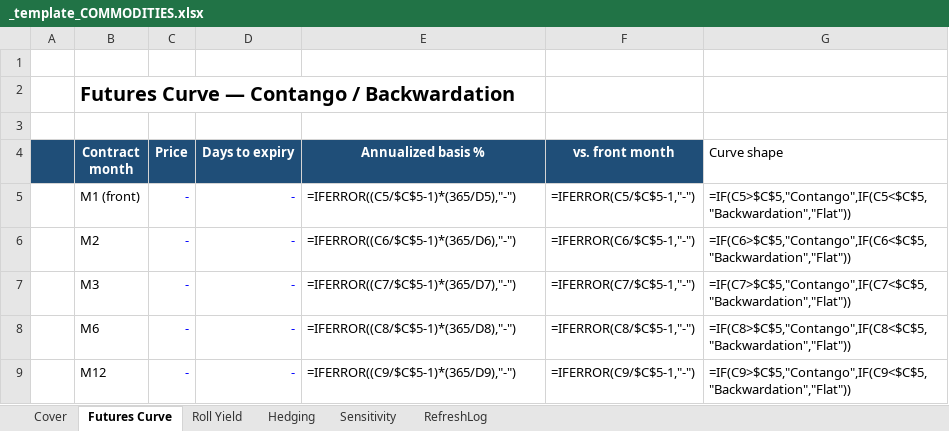
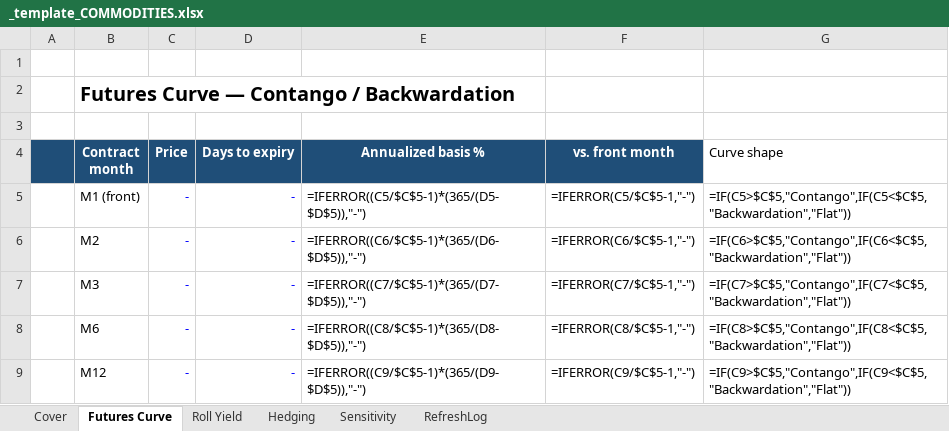
Before and after one commit to SMC17/finance-segway, an Excel workbook: 15_Commodities/_template_COMMODITIES.xlsx, sheet Futures Curve, drawn as a sheet; values as stored, in another font and other column widths than the file's, no borders; formulas are shown in place of their values; the diff names each change by its address in the sheet, - before the commit and + after, or states it on an @@ line.

```diff
--- a/15_Commodities/_template_COMMODITIES.xlsx (sheet Futures Curve)
+++ b/15_Commodities/_template_COMMODITIES.xlsx (sheet Futures Curve)
-E5 (Annualized basis %): =IFERROR((C5/$C$5-1)*(365/D5),"-")
+E5 (Annualized basis %): =IFERROR((C5/$C$5-1)*(365/(D5-$D$5)),"-")
-E6 (Annualized basis %): =IFERROR((C6/$C$5-1)*(365/D6),"-")
+E6 (Annualized basis %): =IFERROR((C6/$C$5-1)*(365/(D6-$D$5)),"-")
-E7 (Annualized basis %): =IFERROR((C7/$C$5-1)*(365/D7),"-")
+E7 (Annualized basis %): =IFERROR((C7/$C$5-1)*(365/(D7-$D$5)),"-")
-E8 (Annualized basis %): =IFERROR((C8/$C$5-1)*(365/D8),"-")
+E8 (Annualized basis %): =IFERROR((C8/$C$5-1)*(365/(D8-$D$5)),"-")
-E9 (Annualized basis %): =IFERROR((C9/$C$5-1)*(365/D9),"-")
+E9 (Annualized basis %): =IFERROR((C9/$C$5-1)*(365/(D9-$D$5)),"-")
```
Also changed, not shown: 1 other file.
